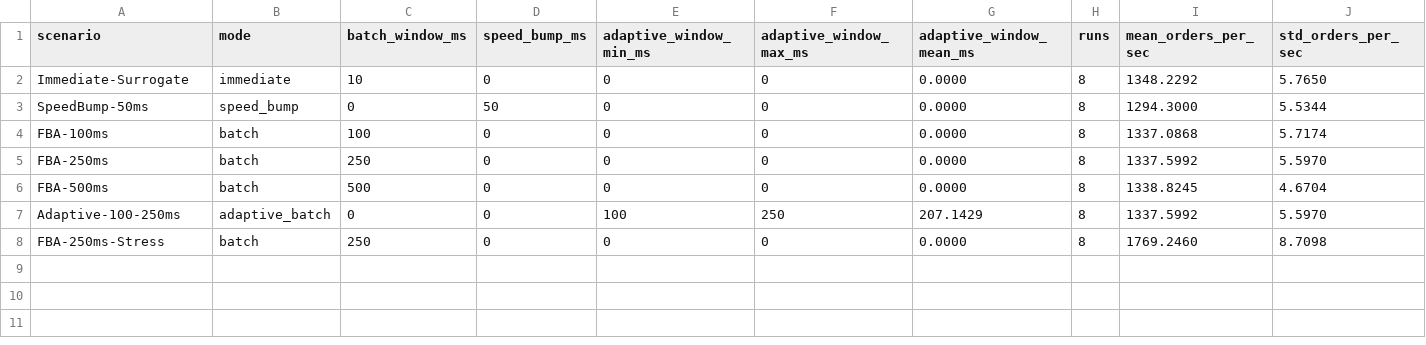
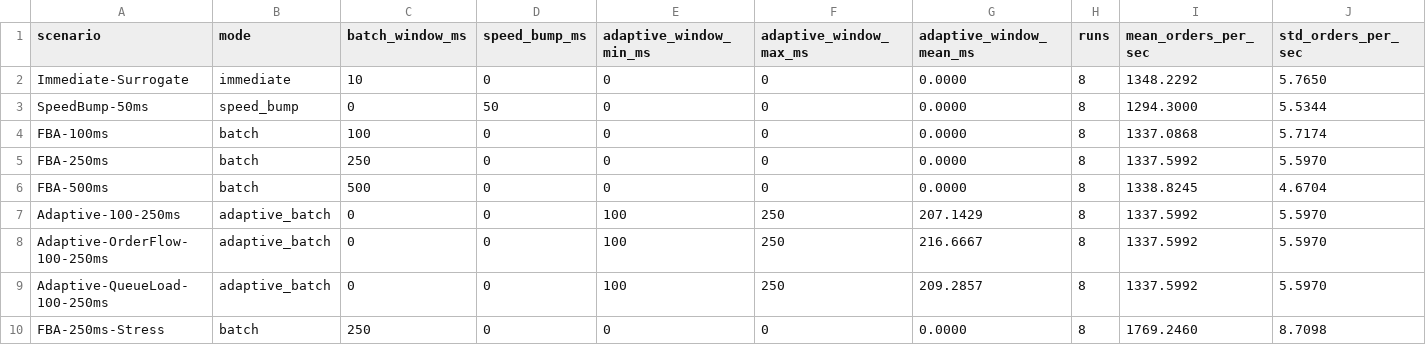
Before and after one commit to BigMmoney/fund, a CSV file: docs/benchmarks/simulator_multiseed_profile.csv, drawn as a sheet; only a part is shown; rows hold the shown columns only; the diff names each change by its address in the sheet, - before the commit and + after, or states it on an @@ line.

Commit message:
feat(simulator): add adaptive baseline comparisons

```diff
--- a/docs/benchmarks/simulator_multiseed_profile.csv
+++ b/docs/benchmarks/simulator_multiseed_profile.csv
+row 8: Adaptive-OrderFlow-100-250ms | adaptive_batch | 0 | 0 | 100 | 250 | 216.6667 | 8 | 1337.5992 | 5.5970
+row 9: Adaptive-QueueLoad-100-250ms | adaptive_batch | 0 | 0 | 100 | 250 | 209.2857 | 8 | 1337.5992 | 5.5970
```
Also changed, not shown: docs/benchmarks/simulator_benchmark_profile.csv, 15 other files.
